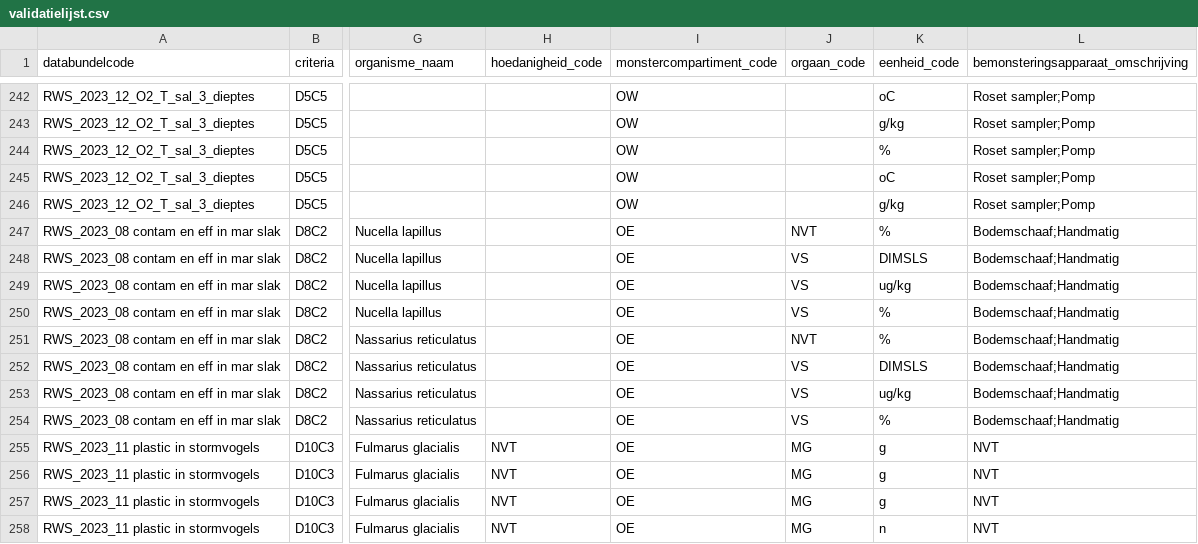
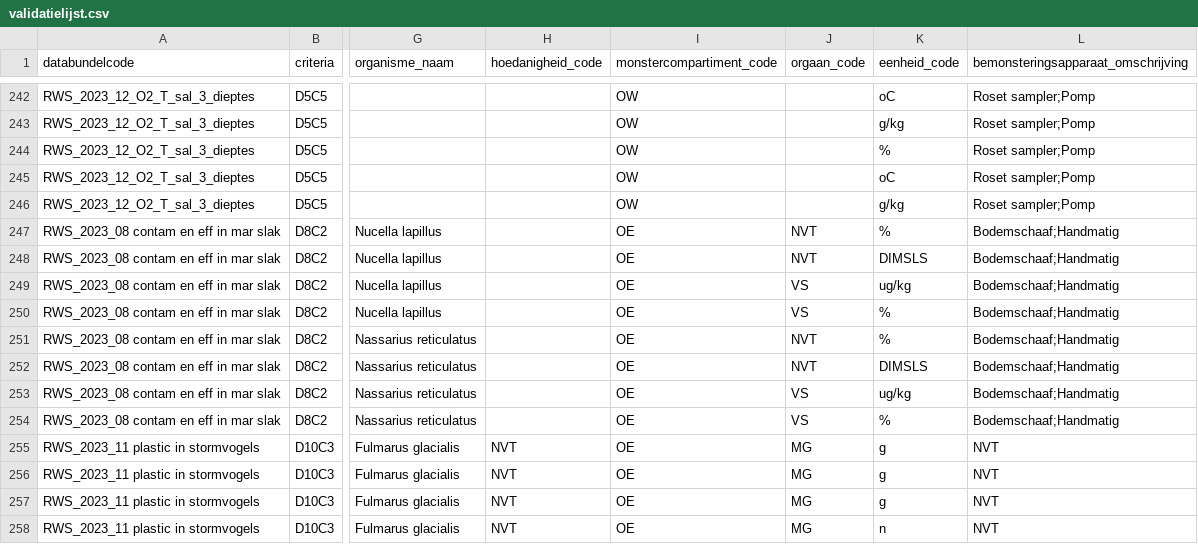
Before and after one commit to openearth/krmvalidatie, a CSV file: data/validatielijst.csv, drawn as a sheet; only a part is shown, gaps mark what is left out; the diff names each change by its address in the sheet, - before the commit and + after, or states it on an @@ line.

Commit message:
update mariene slak ipssdum ORGCODE NVT

```diff
--- a/data/validatielijst.csv
+++ b/data/validatielijst.csv
-J248 (orgaan_code): VS
+J248 (orgaan_code): NVT
-J252 (orgaan_code): VS
+J252 (orgaan_code): NVT
```
